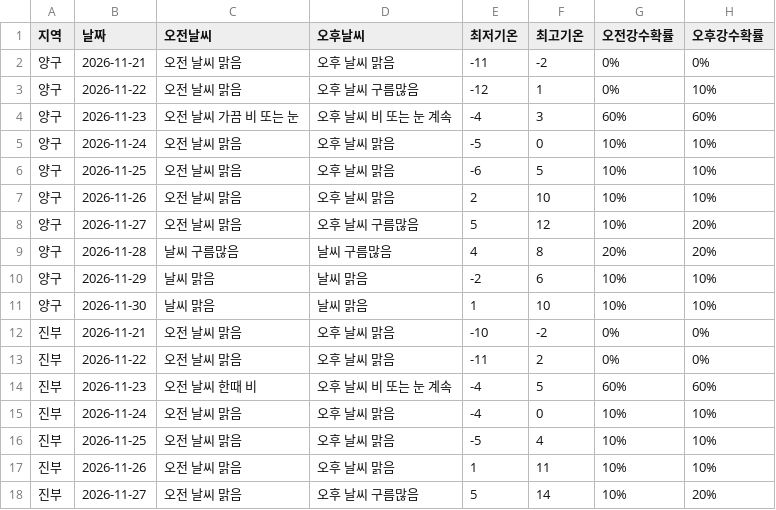
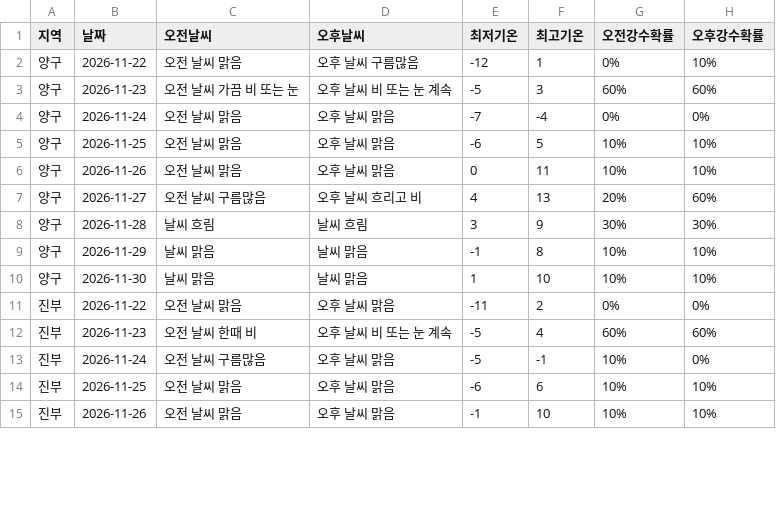
Before and after one commit to wngml7055/potato-times, a CSV file: data/weather.csv, drawn as a sheet; only a part is shown; the diff covers the shown part only.

```diff
--- a/data/weather.csv
+++ b/data/weather.csv
@@ -1,18 +1,15 @@
 지역,날짜,오전날씨,오후날씨,최저기온,최고기온,오전강수확률,오후강수확률
-양구,2026-11-21,오전 날씨 맑음,오후 날씨 맑음,-11,-2,0%,0%
 양구,2026-11-22,오전 날씨 맑음,오후 날씨 구름많음,-12,1,0%,10%
-양구,2026-11-23,오전 날씨 가끔 비 또는 눈,오후 날씨 비 또는 눈 계속,-4,3,60%,60%
-양구,2026-11-24,오전 날씨 맑음,오후 날씨 맑음,-5,0,10%,10%
+양구,2026-11-23,오전 날씨 가끔 비 또는 눈,오후 날씨 비 또는 눈 계속,-5,3,60%,60%
+양구,2026-11-24,오전 날씨 맑음,오후 날씨 맑음,-7,-4,0%,0%
 양구,2026-11-25,오전 날씨 맑음,오후 날씨 맑음,-6,5,10%,10%
-양구,2026-11-26,오전 날씨 맑음,오후 날씨 맑음,2,10,10%,10%
-양구,2026-11-27,오전 날씨 맑음,오후 날씨 구름많음,5,12,10%,20%
-양구,2026-11-28,날씨 구름많음,날씨 구름많음,4,8,20%,20%
-양구,2026-11-29,날씨 맑음,날씨 맑음,-2,6,10%,10%
+양구,2026-11-26,오전 날씨 맑음,오후 날씨 맑음,0,11,10%,10%
+양구,2026-11-27,오전 날씨 구름많음,오후 날씨 흐리고 비,4,13,20%,60%
+양구,2026-11-28,날씨 흐림,날씨 흐림,3,9,30%,30%
+양구,2026-11-29,날씨 맑음,날씨 맑음,-1,8,10%,10%
 양구,2026-11-30,날씨 맑음,날씨 맑음,1,10,10%,10%
-진부,2026-11-21,오전 날씨 맑음,오후 날씨 맑음,-10,-2,0%,0%
 진부,2026-11-22,오전 날씨 맑음,오후 날씨 맑음,-11,2,0%,0%
-진부,2026-11-23,오전 날씨 한때 비,오후 날씨 비 또는 눈 계속,-4,5,60%,60%
-진부,2026-11-24,오전 날씨 맑음,오후 날씨 맑음,-4,0,10%,10%
-진부,2026-11-25,오전 날씨 맑음,오후 날씨 맑음,-5,4,10%,10%
-진부,2026-11-26,오전 날씨 맑음,오후 날씨 맑음,1,11,10%,10%
-진부,2026-11-27,오전 날씨 맑음,오후 날씨 구름많음,5,14,10%,20%
+진부,2026-11-23,오전 날씨 한때 비,오후 날씨 비 또는 눈 계속,-5,4,60%,60%
+진부,2026-11-24,오전 날씨 구름많음,오후 날씨 맑음,-5,-1,10%,0%
+진부,2026-11-25,오전 날씨 맑음,오후 날씨 맑음,-6,6,10%,10%
+진부,2026-11-26,오전 날씨 맑음,오후 날씨 맑음,-1,10,10%,10%
```
Also changed, not shown: 1 added row, 4 removed rows and 59 edited cells elsewhere in this file.
